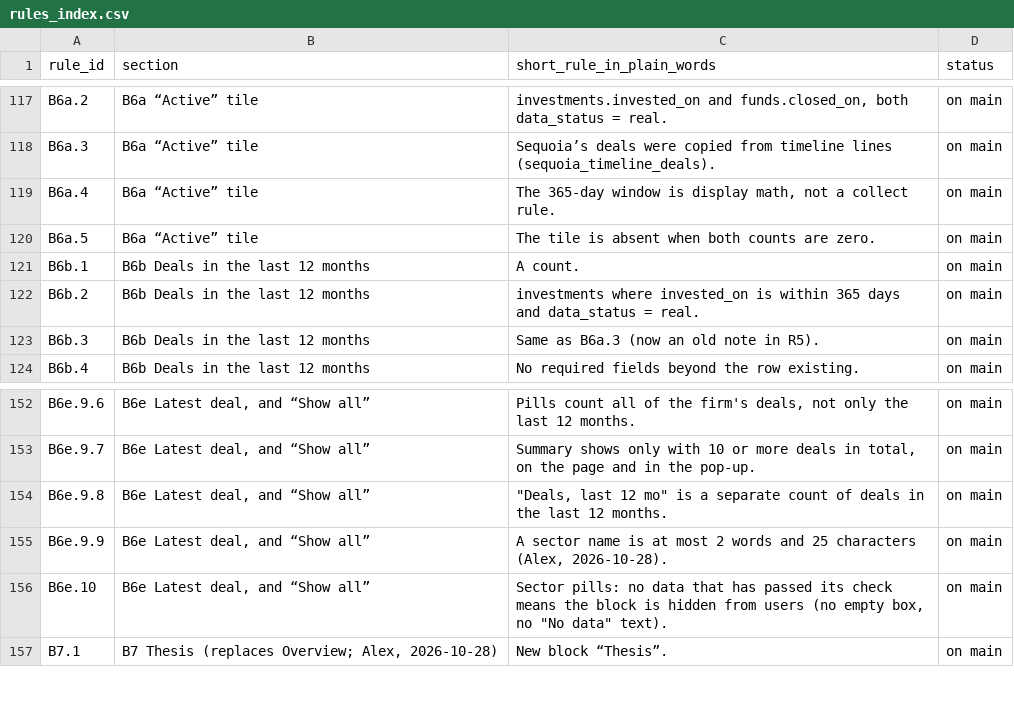
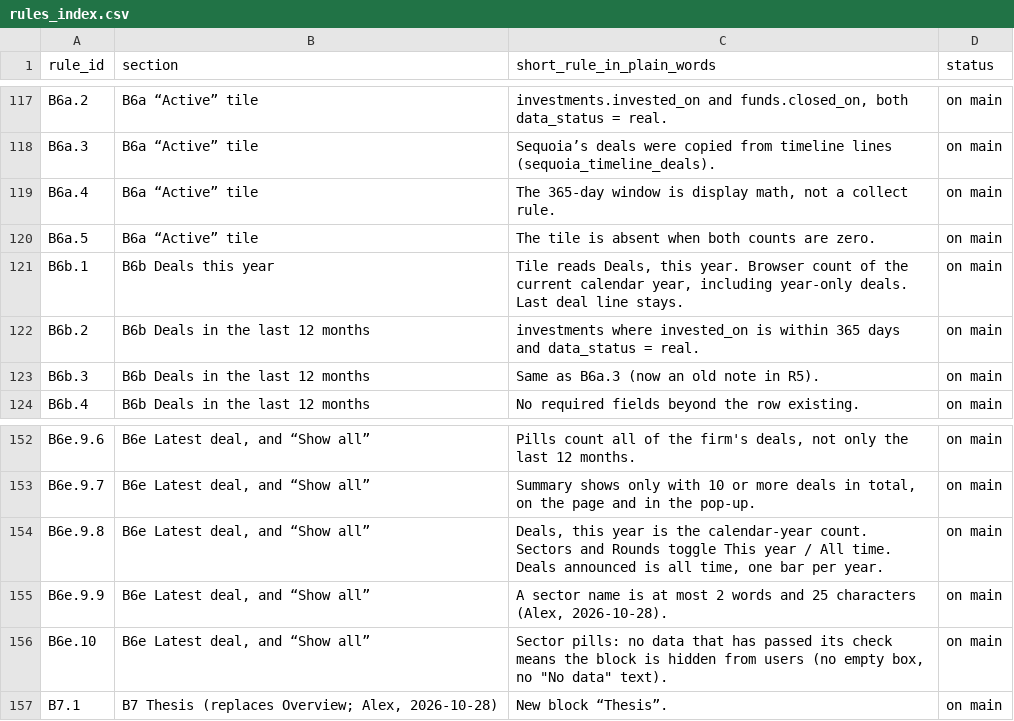
Before and after one commit to mindgame77/regrettamine, a CSV file: docs/rules_index.csv, drawn as a sheet; only a part is shown, gaps mark what is left out.

```diff
--- a/docs/rules_index.csv
+++ b/docs/rules_index.csv
@@ -120,3 +120,3 @@ B6a.4,B6a “Active” tile,"The 365-day window is display math, not a collect r
 B6a.5,B6a “Active” tile,The tile is absent when both counts are zero.,on main
-B6b.1,B6b Deals in the last 12 months,A count.,on main
+B6b.1,B6b Deals this year,"Tile reads Deals, this year. Browser count of the current calendar year, including year-only deals. Last deal line stays.",on main
 B6b.2,B6b Deals in the last 12 months,investments where invested_on is within 365 days and data_status = real.,on main
@@ -153,3 +153,3 @@ B6e.9.6,"B6e Latest deal, and “Show all”","Pills count all of the firm's dea
 B6e.9.7,"B6e Latest deal, and “Show all”","Summary shows only with 10 or more deals in total, on the page and in the pop-up.",on main
-B6e.9.8,"B6e Latest deal, and “Show all”","""Deals, last 12 mo"" is a separate count of deals in the last 12 months.",on main
+B6e.9.8,"B6e Latest deal, and “Show all”","Deals, this year is the calendar-year count. Sectors and Rounds toggle This year / All time. Deals announced is all time, one bar per year.",on main
 B6e.9.9,"B6e Latest deal, and “Show all”","A sector name is at most 2 words and 25 characters (Alex, 2026-10-28).",on main
```
Also changed, not shown: 7 other files.
